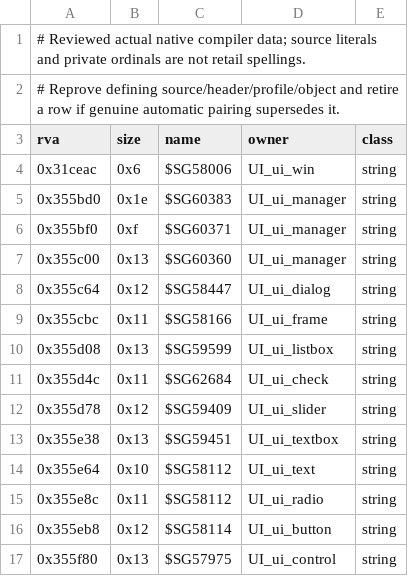
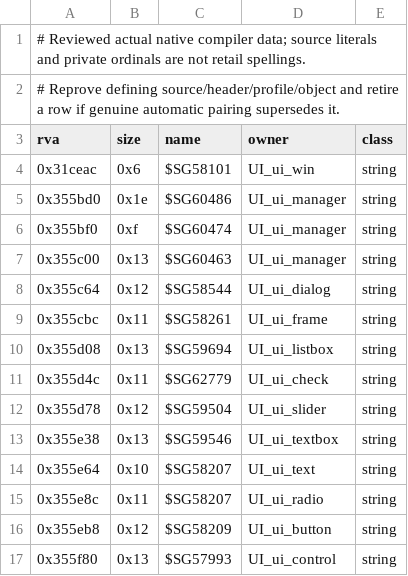
Before and after one commit to sushi-shi/hobbit-decomp, a TSV file: config/retail/data_compgen.tsv, drawn as a sheet.

```diff
--- a/config/retail/data_compgen.tsv
+++ b/config/retail/data_compgen.tsv
@@ -3,15 +3,15 @@
 rva	size	name	owner	class
-0x31ceac	0x6	$SG58006	UI_ui_win	string
-0x355bd0	0x1e	$SG60383	UI_ui_manager	string
-0x355bf0	0xf	$SG60371	UI_ui_manager	string
-0x355c00	0x13	$SG60360	UI_ui_manager	string
-0x355c64	0x12	$SG58447	UI_ui_dialog	string
-0x355cbc	0x11	$SG58166	UI_ui_frame	string
-0x355d08	0x13	$SG59599	UI_ui_listbox	string
-0x355d4c	0x11	$SG62684	UI_ui_check	string
-0x355d78	0x12	$SG59409	UI_ui_slider	string
-0x355e38	0x13	$SG59451	UI_ui_textbox	string
-0x355e64	0x10	$SG58112	UI_ui_text	string
-0x355e8c	0x11	$SG58112	UI_ui_radio	string
-0x355eb8	0x12	$SG58114	UI_ui_button	string
-0x355f80	0x13	$SG57975	UI_ui_control	string
+0x31ceac	0x6	$SG58101	UI_ui_win	string
+0x355bd0	0x1e	$SG60486	UI_ui_manager	string
+0x355bf0	0xf	$SG60474	UI_ui_manager	string
+0x355c00	0x13	$SG60463	UI_ui_manager	string
+0x355c64	0x12	$SG58544	UI_ui_dialog	string
+0x355cbc	0x11	$SG58261	UI_ui_frame	string
+0x355d08	0x13	$SG59694	UI_ui_listbox	string
+0x355d4c	0x11	$SG62779	UI_ui_check	string
+0x355d78	0x12	$SG59504	UI_ui_slider	string
+0x355e38	0x13	$SG59546	UI_ui_textbox	string
+0x355e64	0x10	$SG58207	UI_ui_text	string
+0x355e8c	0x11	$SG58207	UI_ui_radio	string
+0x355eb8	0x12	$SG58209	UI_ui_button	string
+0x355f80	0x13	$SG57993	UI_ui_control	string
```
Also changed, not shown: config/match_baseline.tsv, config/retail/functions.tsv, 15 other files.
